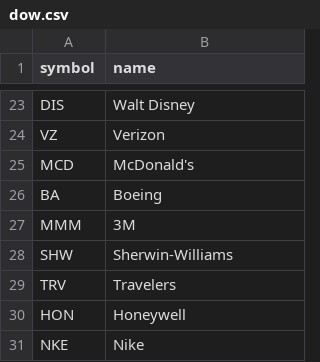
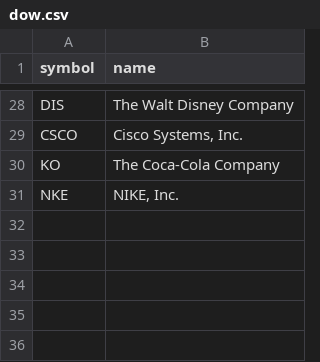
Before and after one commit to bonesy780/Bonesy-Stock-Site, a CSV file: data/constituents/dow.csv, drawn as a sheet; only a part is shown, gaps mark what is left out; removed rows and columns are numbered as before the commit, all else as after; the diff covers the shown part only; the diff names each change by its address in the sheet, - before the commit and + after, or states it on an @@ line.

```diff
--- a/data/constituents/dow.csv
+++ b/data/constituents/dow.csv
-B28 (name): Walt Disney
+B28 (name): The Walt Disney Company
-row 24: VZ | Verizon
-row 25: MCD | McDonald's
-row 26: BA | Boeing
-row 27: MMM | 3M
-row 28: SHW | Sherwin-Williams
-row 29: TRV | Travelers
-row 30: HON | Honeywell
+row 29: CSCO | Cisco Systems, Inc.
+row 30: KO | The Coca-Cola Company
-B31 (name): Nike
+B31 (name): NIKE, Inc.
```
Also changed, not shown: 20 added rows, 15 removed rows and 5 edited cells elsewhere in this file, data/constituents/kospi200.csv, data/constituents/nasdaq100.csv, 3 other files.
